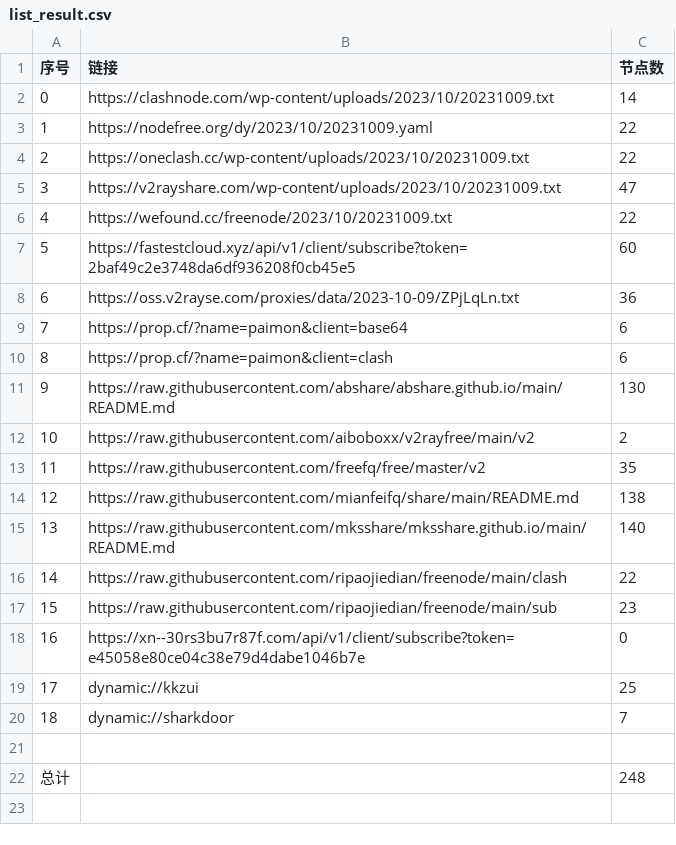
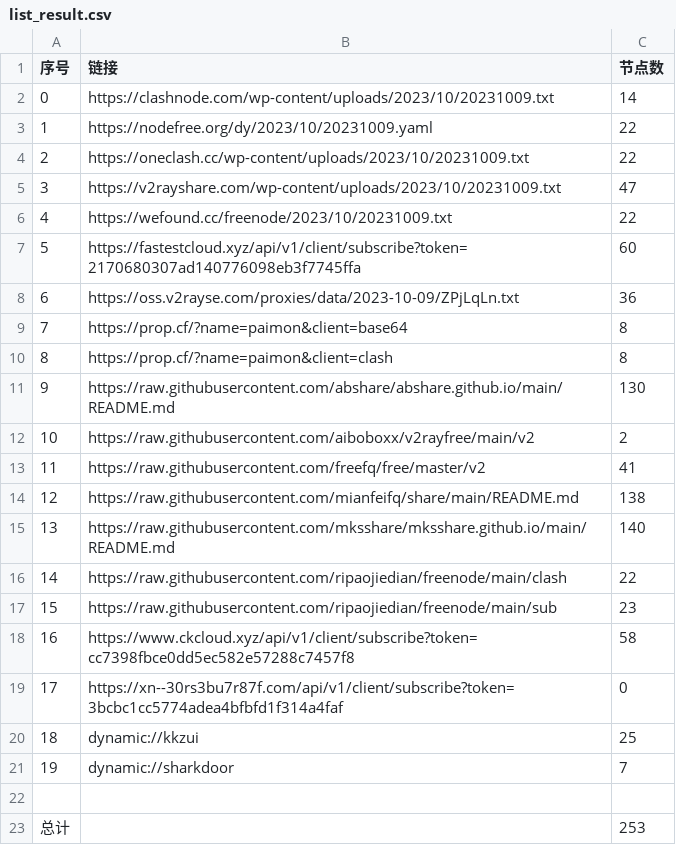
Before and after one commit to WTNLXTBL/Node-Fetch, a CSV file: list_result.csv, drawn as a sheet; addresses are those after the commit; the diff names each change by its address in the sheet, - before the commit and + after, or states it on an @@ line.

```diff
--- a/list_result.csv
+++ b/list_result.csv
-B7 (链接): https://fastestcloud.xyz/api/v1/client/subscribe?token=2baf49c2e3748da6df936208f0cb45e5
+B7 (链接): https://fastestcloud.xyz/api/v1/client/subscribe?token=2170680307ad140776098eb3f7745ffa
-C9:C10 (节点数): 6
+C9:C10 (节点数): 8
-C13 (节点数): 35
+C13 (节点数): 41
+row 18: 16 | https://www.ckcloud.xyz/api/v1/client/subscribe?token=cc7398fbce0dd5ec582e57288c7457f8 | 58
@@ column A (序号) renumbered between rows 19 and 21 @@
-B19 (链接): https://xn--30rs3bu7r87f.com/api/v1/client/subscribe?token=e45058e80ce04c38e79d4dabe1046b7e
+B19 (链接): https://xn--30rs3bu7r87f.com/api/v1/client/subscribe?token=3bcbc1cc5774adea4bfbfd1f314a4faf
-C23 (节点数): 248
+C23 (节点数): 253
```
Also changed, not shown: 14 other files.
